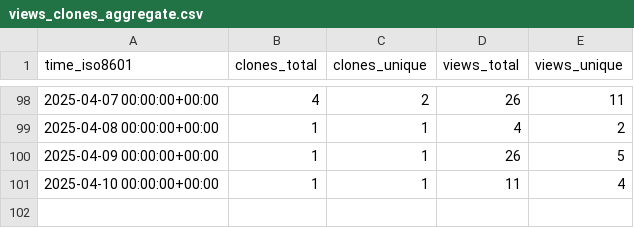
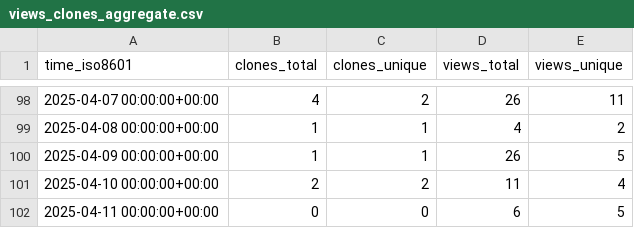
Before and after one commit to MLDataAnalytics/pNet, a CSV file: MLDataAnalytics/pNet/ghrs-data/views_clones_aggregate.csv, drawn as a sheet; only a part is shown, gaps mark what is left out.

```diff
--- a/MLDataAnalytics/pNet/ghrs-data/views_clones_aggregate.csv
+++ b/MLDataAnalytics/pNet/ghrs-data/views_clones_aggregate.csv
@@ -100,2 +100,3 @@ time_iso8601,clones_total,clones_unique,views_total,views_unique
 2025-04-09 00:00:00+00:00,1,1,26,5
-2025-04-10 00:00:00+00:00,1,1,11,4
+2025-04-10 00:00:00+00:00,2,2,11,4
+2025-04-11 00:00:00+00:00,0,0,6,5
```
Also changed, not shown: 1 other file.
